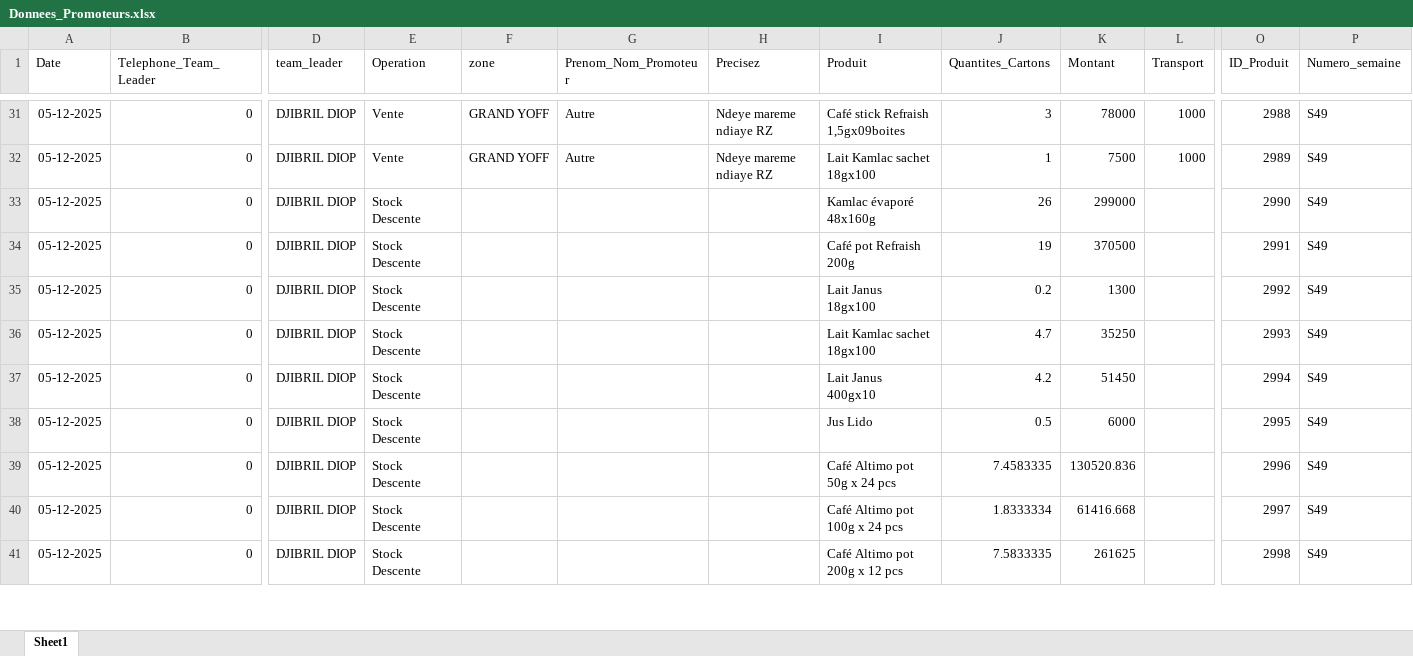
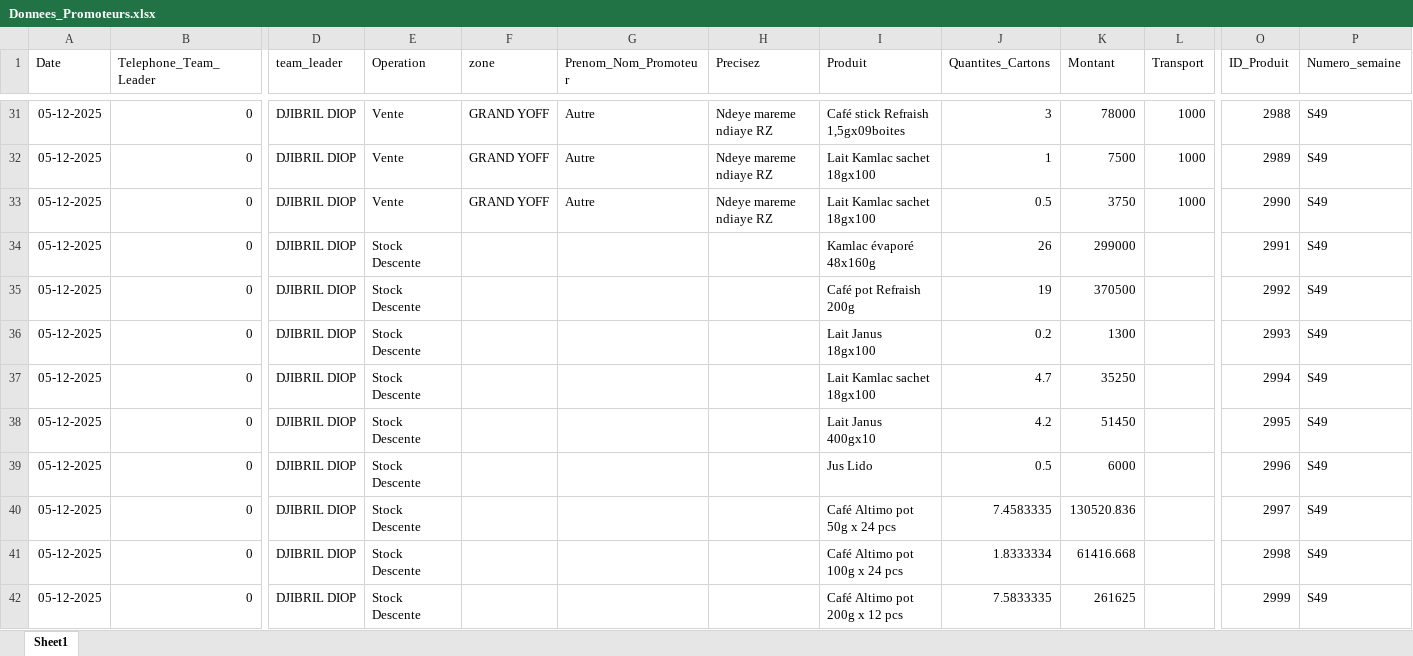
Before and after one commit to abdoulaye1301/Promoteur, an Excel workbook: Donnees_Promoteurs.xlsx, sheet Sheet1, drawn as a sheet; only a part is shown, gaps mark what is left out; values as stored, in another font and other column widths than the file's, no borders; addresses are those after the commit; rows hold the shown columns only; the diff covers the shown part only; the diff names each change by its address in the sheet, - before the commit and + after, or states it on an @@ line.

Commit message:
Rapport du 05 Decembre 2025

```diff
--- a/Donnees_Promoteurs.xlsx (sheet Sheet1)
+++ b/Donnees_Promoteurs.xlsx (sheet Sheet1)
+row 33: 05-12-2025 | 0 | DJIBRIL DIOP | Vente | GRAND YOFF | Autre | Ndeye mareme ndiaye RZ | Lait Kamlac sachet 18gx100 | 0.5 | 3750 | 1000 | 2990 | S49
-O34 (ID_Produit): 2990
+O34 (ID_Produit): 2991
-O35 (ID_Produit): 2991
+O35 (ID_Produit): 2992
-O36 (ID_Produit): 2992
+O36 (ID_Produit): 2993
-O37 (ID_Produit): 2993
+O37 (ID_Produit): 2994
-O38 (ID_Produit): 2994
+O38 (ID_Produit): 2995
-O39 (ID_Produit): 2995
+O39 (ID_Produit): 2996
-O40 (ID_Produit): 2996
+O40 (ID_Produit): 2997
-O41 (ID_Produit): 2997
+O41 (ID_Produit): 2998
-O42 (ID_Produit): 2998
+O42 (ID_Produit): 2999
```
Also changed, not shown: 2 added rows and 10 edited cells elsewhere in this sheet.
